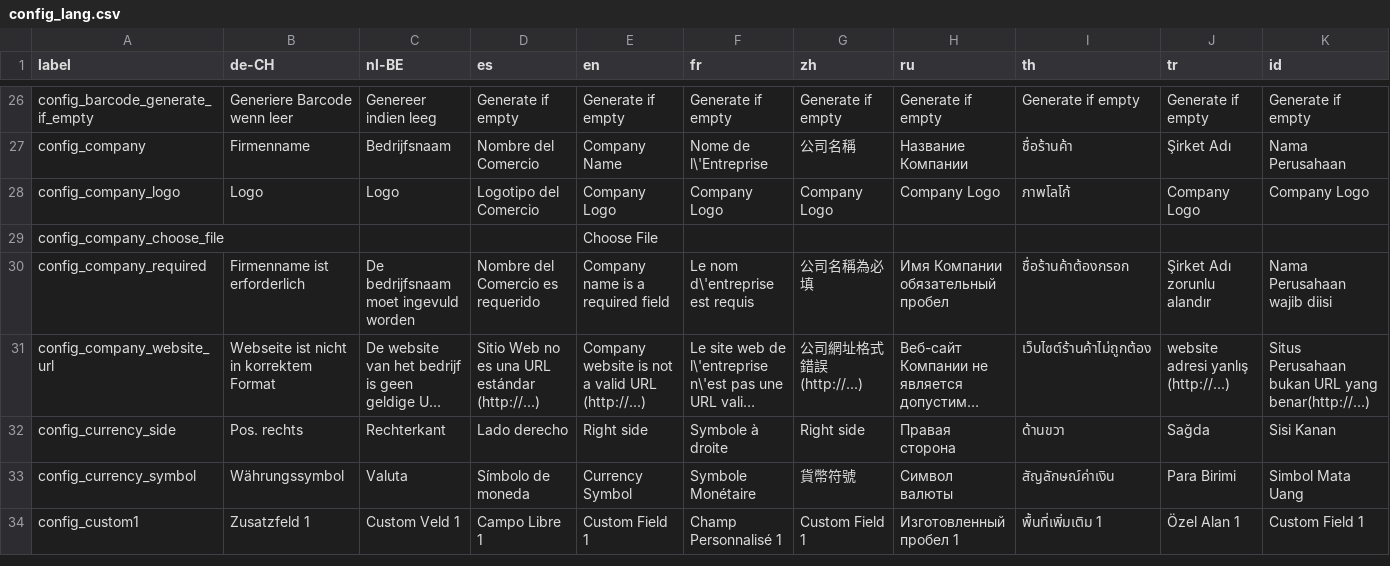
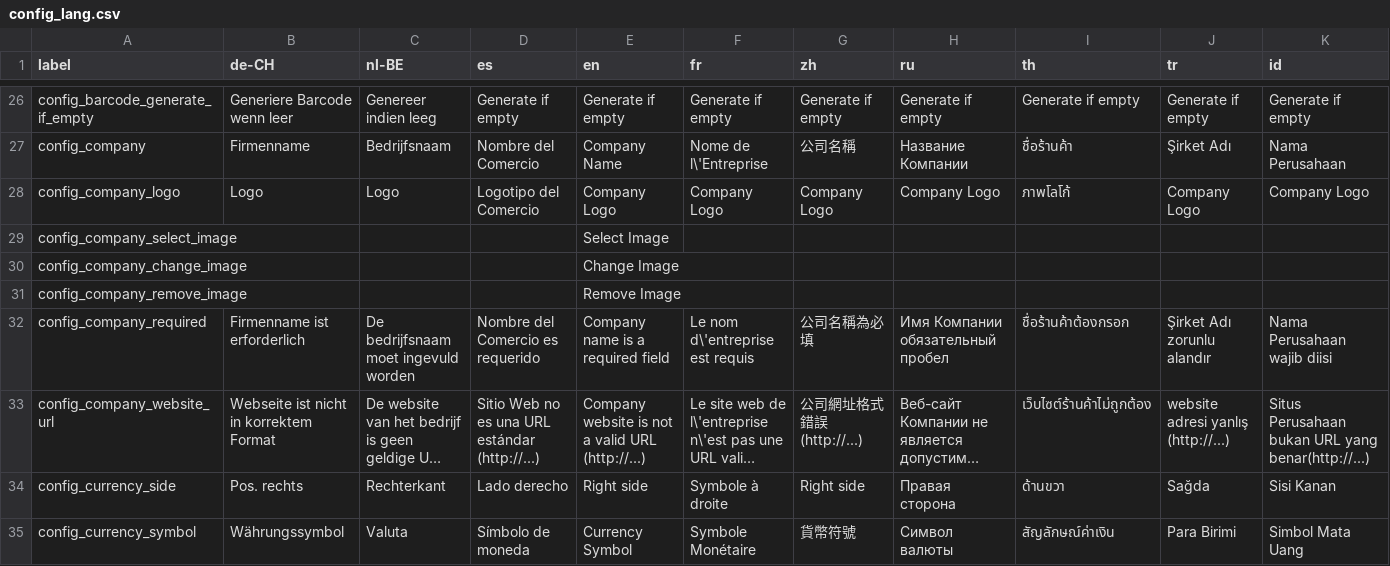
Before and after one commit to Darli963/sistema-inventario-ventas, a CSV file: translations/config_lang.csv, drawn as a sheet; only a part is shown, gaps mark what is left out; the shorter side is filled out with more unchanged rows; long unchanged cells end in ….

Commit message:
Complete company logo config support (#116)
Show image when available, support button translation

Widget based on jasny-bootstrap

```diff
--- a/translations/config_lang.csv
+++ b/translations/config_lang.csv
@@ -28,3 +28,5 @@ config_company,Firmenname,Bedrijfsnaam,Nombre del Comercio,Company Name,Nome de
 config_company_logo,Logo,Logo,Logotipo del Comercio,Company Logo,Company Logo,Company Logo,Company Logo,ภาพโลโก้,Company Logo,Company Logo
-config_company_choose_file,,,,Choose File,,,,,,
+config_company_select_image,,,,Select Image,,,,,,
+config_company_change_image,,,,Change Image,,,,,,
+config_company_remove_image,,,,Remove Image,,,,,,
 config_company_required,Firmenname ist erforderlich,De bedrijfsnaam moet ingevuld worden,Nombre del Comercio es requerido,Company name is a required field,Le nom d\'entreprise est requis,公司名稱為必填,Имя Компании обязательный пробел,ชื่อร้านค้าต้องกรอก,Şirket Adı zorunlu alandır,Nama Perusahaan wajib diisi
```
Also changed, not shown: 11 other files.
